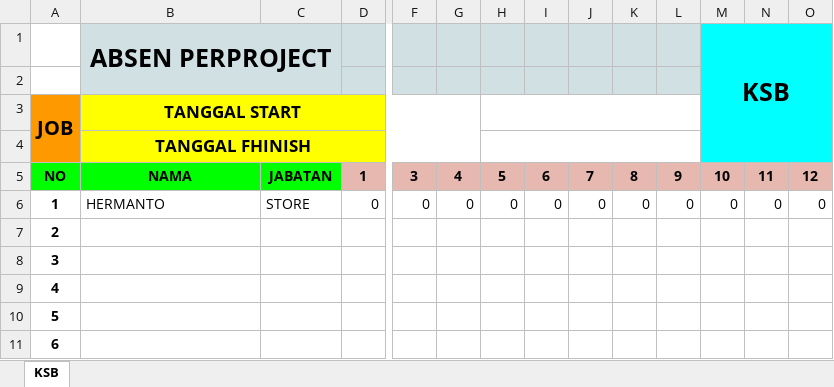
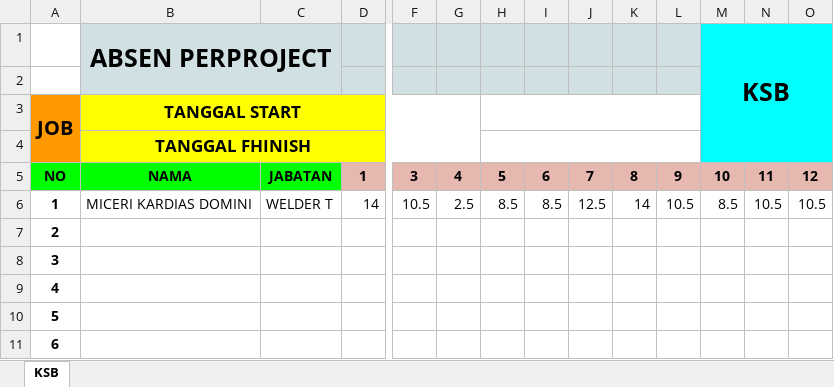
Before and after one commit to stxfkim/daytonna_mps, an Excel workbook: output/report_project_1-30_September_2024.xlsx, sheet KSB, drawn as a sheet; only a part is shown, gaps mark what is left out; values as stored, in another font and other column widths than the file's, no borders; the diff covers the shown part only; the diff names each change by its address in the sheet, - before the commit and + after, or states it on an @@ line.

```diff
--- a/output/report_project_1-30_September_2024.xlsx (sheet KSB)
+++ b/output/report_project_1-30_September_2024.xlsx (sheet KSB)
-B6 (ABSEN PERPROJECT): HERMANTO
+B6 (ABSEN PERPROJECT): MICERI KARDIAS DOMINI
-C6: STORE
+C6: WELDER T
-D6: 0
+D6: 14
-F6: 0
+F6: 10.5
-G6: 0
+G6: 2.5
-H6: 0
+H6: 8.5
-I6: 0
+I6: 8.5
-J6: 0
+J6: 12.5
-K6: 0
+K6: 14
-L6: 0
+L6: 10.5
-M6 (KSB): 0
+M6 (KSB): 8.5
-N6: 0
+N6: 10.5
-O6: 0
+O6: 10.5
```
Also changed, not shown: 22 edited cells elsewhere in this sheet, output/report_1-30_September_2024.xlsx, 4 other files.
